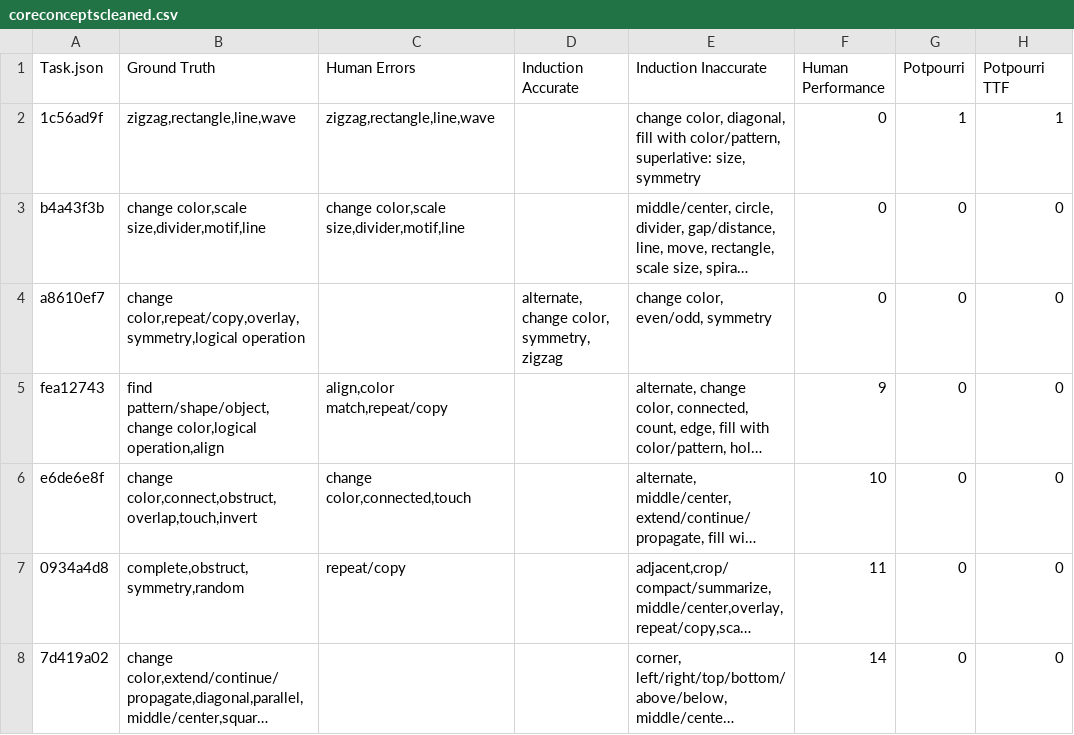
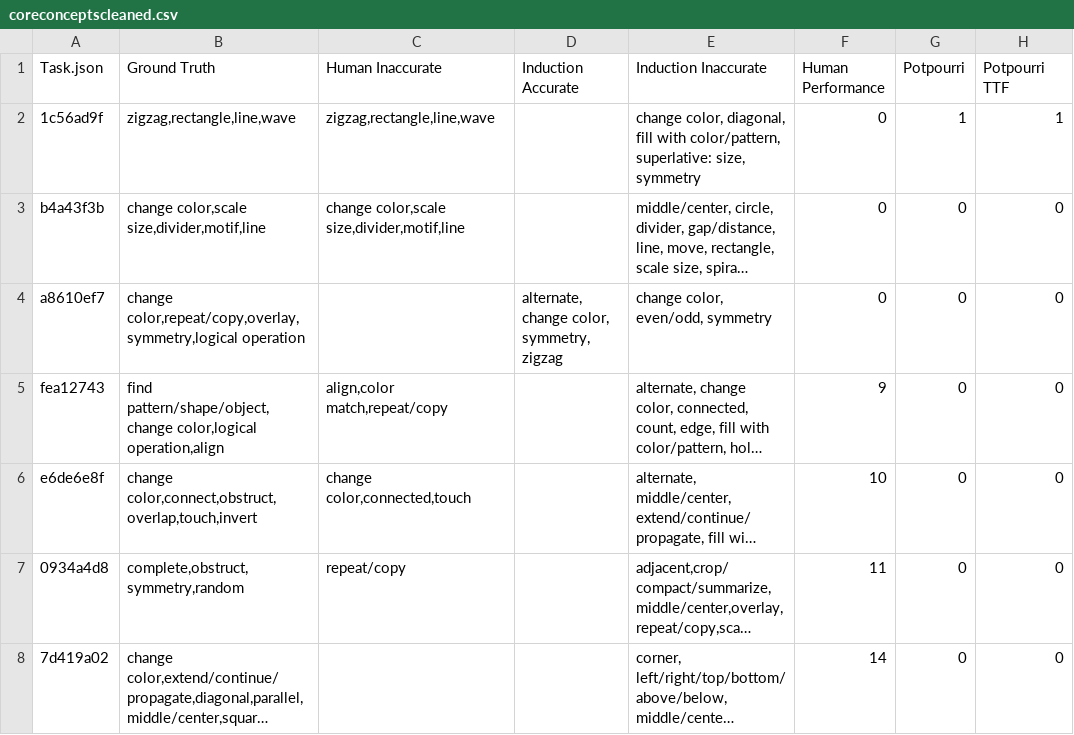
Before and after one commit to sabbkarr/CLIPARC, a CSV file: coreconceptscleaned.csv, drawn as a sheet; only a part is shown; long unchanged cells end in …; the diff names each change by its address in the sheet, - before the commit and + after, or states it on an @@ line.

Commit message:
Update coreconceptscleaned.csv

```diff
--- a/coreconceptscleaned.csv
+++ b/coreconceptscleaned.csv
-C1: Human Errors
+C1: Human Inaccurate
```
